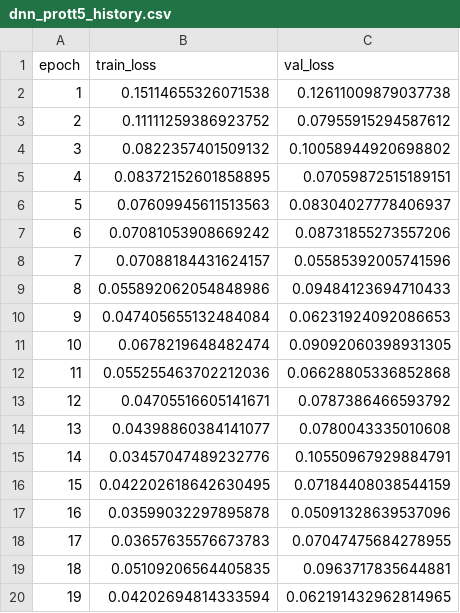
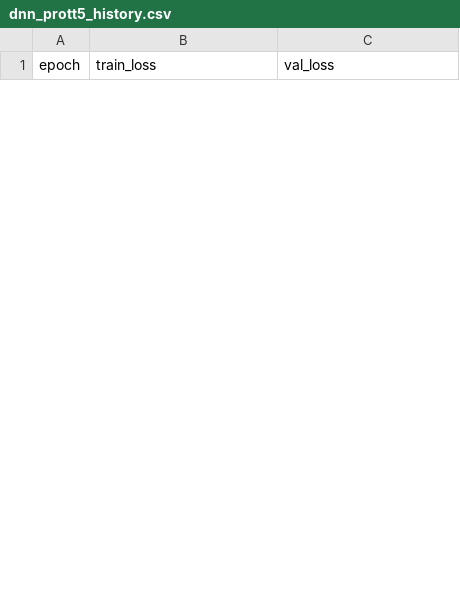
Before and after one commit to mariaportela4/Thesis, a CSV file: results/history/dnn_prott5_history.csv, drawn as a sheet; only a part is shown; removed rows and columns are numbered as before the commit, all else as after; the diff covers the shown part only; the diff names each change by its address in the sheet, - before the commit and + after, or states it on an @@ line.

```diff
--- a/results/history/dnn_prott5_history.csv
+++ b/results/history/dnn_prott5_history.csv
-row 2: 1 | 0.15114655326071538 | 0.12611009879037738
-row 3: 2 | 0.11111259386923752 | 0.07955915294587612
-row 4: 3 | 0.0822357401509132 | 0.10058944920698802
-row 5: 4 | 0.08372152601858895 | 0.07059872515189151
-row 6: 5 | 0.07609945611513563 | 0.08304027778406937
-row 7: 6 | 0.07081053908669242 | 0.08731855273557206
-row 8: 7 | 0.07088184431624157 | 0.05585392005741596
-row 9: 8 | 0.055892062054848986 | 0.09484123694710433
-row 10: 9 | 0.047405655132484084 | 0.06231924092086653
-row 11: 10 | 0.0678219648482474 | 0.09092060398931305
-row 12: 11 | 0.055255463702212036 | 0.06628805336852868
-row 13: 12 | 0.04705516605141671 | 0.0787386466593792
-row 14: 13 | 0.04398860384141077 | 0.0780043335010608
-row 15: 14 | 0.03457047489232776 | 0.10550967929884791
-row 16: 15 | 0.042202618642630495 | 0.07184408038544159
-row 17: 16 | 0.03599032297895878 | 0.05091328639537096
-row 18: 17 | 0.03657635576673783 | 0.07047475684278955
-row 19: 18 | 0.05109206564405835 | 0.0963717835644881
-row 20: 19 | 0.04202694814333594 | 0.062191432962814965
```
Also changed, not shown: 15 added rows and 31 removed rows elsewhere in this file, results/history/cnn_bert_history.csv, results/history/cnn_esm_history.csv, 44 other files.
